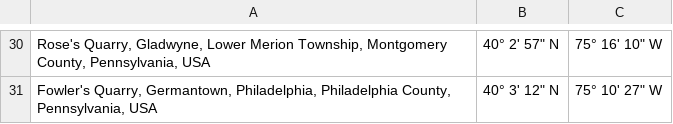
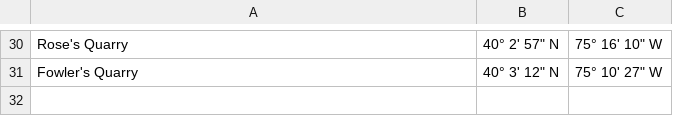
Before and after one commit to lintajoly10/ThinkY, a CSV file: Montogomery_Fire_Stations.csv, drawn as a sheet; only a part is shown, gaps mark what is left out; the diff covers the shown part only.

```diff
--- a/Montogomery_Fire_Stations.csv
+++ b/Montogomery_Fire_Stations.csv
@@ -30,2 +30,2 @@
-"Rose's Quarry, Gladwyne, Lower Merion Township, Montgomery County, Pennsylvania, USA","40° 2' 57"" N","75° 16' 10"" W",
-"Fowler's Quarry, Germantown, Philadelphia, Philadelphia County, Pennsylvania, USA","40° 3' 12"" N","75° 10' 27"" W",
+Rose's Quarry,"40° 2' 57"" N","75° 16' 10"" W",
+Fowler's Quarry,"40° 3' 12"" N","75° 10' 27"" W",
```
Also changed, not shown: 28 edited cells elsewhere in this file.
